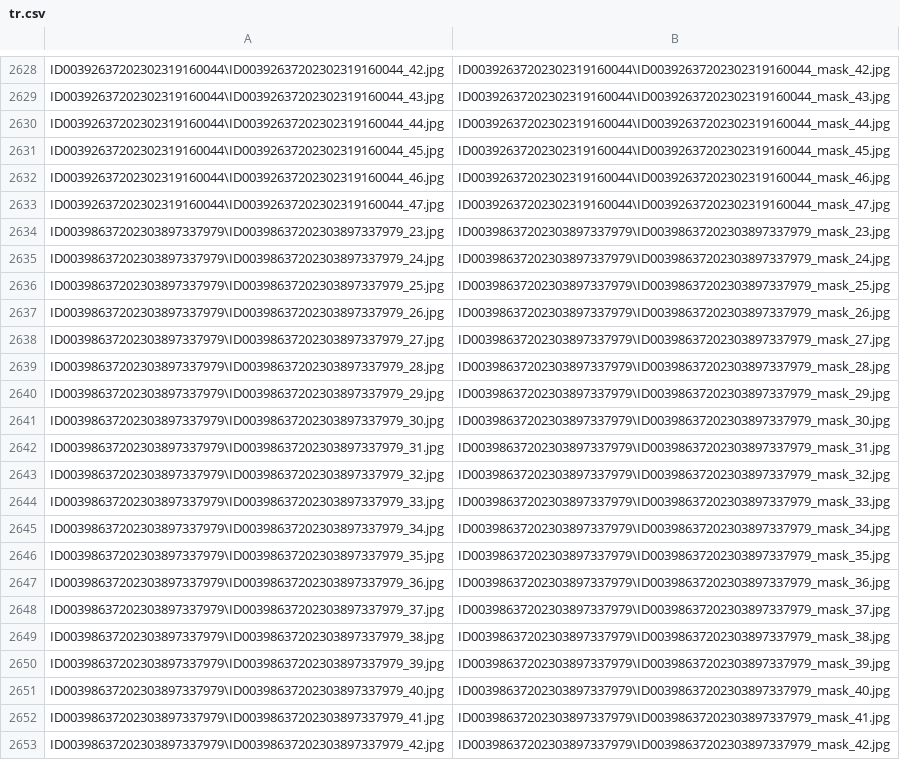
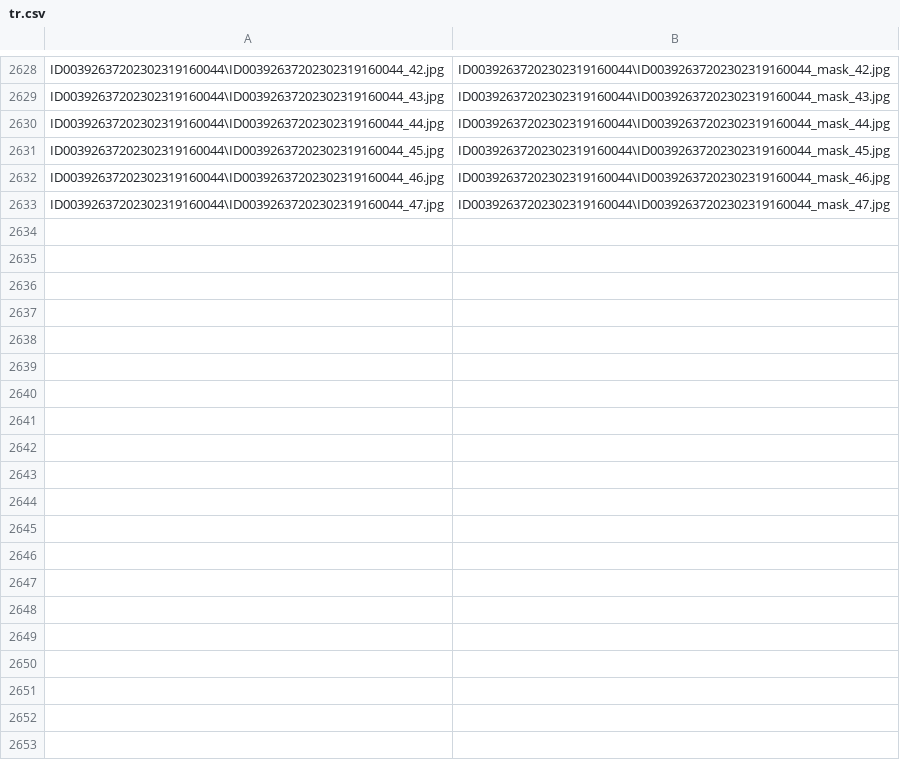
Before and after one commit to conflick0/HeartSeg2, a CSV file: data_csv/crop2/tr.csv, drawn as a sheet; only a part is shown, gaps mark what is left out; the diff names each change by its address in the sheet, - before the commit and + after, or states it on an @@ line.

Commit message:
update crop2 data csv

```diff
--- a/data_csv/crop2/tr.csv
+++ b/data_csv/crop2/tr.csv
-row 2634: ID00398637202303897337979\ID00398637202303897337979_23.jpg | ID00398637202303897337979\ID00398637202303897337979_mask_23.jpg
-row 2635: ID00398637202303897337979\ID00398637202303897337979_24.jpg | ID00398637202303897337979\ID00398637202303897337979_mask_24.jpg
-row 2636: ID00398637202303897337979\ID00398637202303897337979_25.jpg | ID00398637202303897337979\ID00398637202303897337979_mask_25.jpg
-row 2637: ID00398637202303897337979\ID00398637202303897337979_26.jpg | ID00398637202303897337979\ID00398637202303897337979_mask_26.jpg
-row 2638: ID00398637202303897337979\ID00398637202303897337979_27.jpg | ID00398637202303897337979\ID00398637202303897337979_mask_27.jpg
-row 2639: ID00398637202303897337979\ID00398637202303897337979_28.jpg | ID00398637202303897337979\ID00398637202303897337979_mask_28.jpg
-row 2640: ID00398637202303897337979\ID00398637202303897337979_29.jpg | ID00398637202303897337979\ID00398637202303897337979_mask_29.jpg
-row 2641: ID00398637202303897337979\ID00398637202303897337979_30.jpg | ID00398637202303897337979\ID00398637202303897337979_mask_30.jpg
-row 2642: ID00398637202303897337979\ID00398637202303897337979_31.jpg | ID00398637202303897337979\ID00398637202303897337979_mask_31.jpg
-row 2643: ID00398637202303897337979\ID00398637202303897337979_32.jpg | ID00398637202303897337979\ID00398637202303897337979_mask_32.jpg
-row 2644: ID00398637202303897337979\ID00398637202303897337979_33.jpg | ID00398637202303897337979\ID00398637202303897337979_mask_33.jpg
-row 2645: ID00398637202303897337979\ID00398637202303897337979_34.jpg | ID00398637202303897337979\ID00398637202303897337979_mask_34.jpg
-row 2646: ID00398637202303897337979\ID00398637202303897337979_35.jpg | ID00398637202303897337979\ID00398637202303897337979_mask_35.jpg
-row 2647: ID00398637202303897337979\ID00398637202303897337979_36.jpg | ID00398637202303897337979\ID00398637202303897337979_mask_36.jpg
-row 2648: ID00398637202303897337979\ID00398637202303897337979_37.jpg | ID00398637202303897337979\ID00398637202303897337979_mask_37.jpg
-row 2649: ID00398637202303897337979\ID00398637202303897337979_38.jpg | ID00398637202303897337979\ID00398637202303897337979_mask_38.jpg
-row 2650: ID00398637202303897337979\ID00398637202303897337979_39.jpg | ID00398637202303897337979\ID00398637202303897337979_mask_39.jpg
-row 2651: ID00398637202303897337979\ID00398637202303897337979_40.jpg | ID00398637202303897337979\ID00398637202303897337979_mask_40.jpg
-row 2652: ID00398637202303897337979\ID00398637202303897337979_41.jpg | ID00398637202303897337979\ID00398637202303897337979_mask_41.jpg
-row 2653: ID00398637202303897337979\ID00398637202303897337979_42.jpg | ID00398637202303897337979\ID00398637202303897337979_mask_42.jpg
```
Also changed, not shown: 1 other file.
